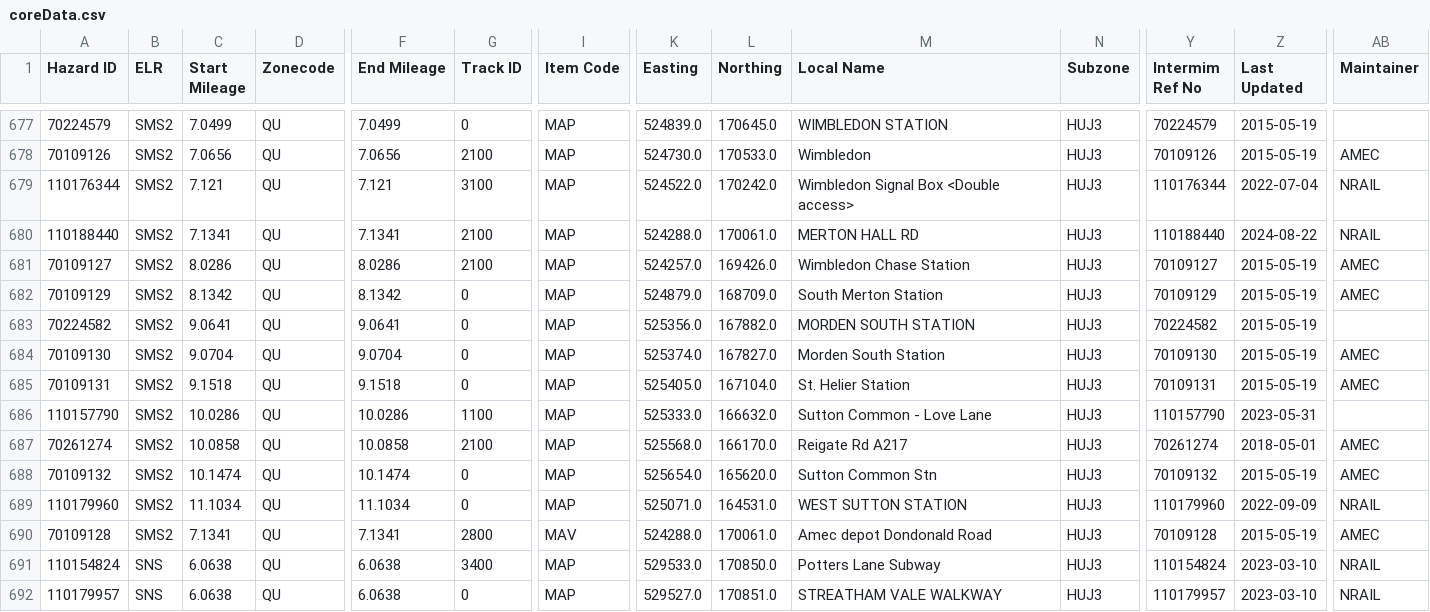
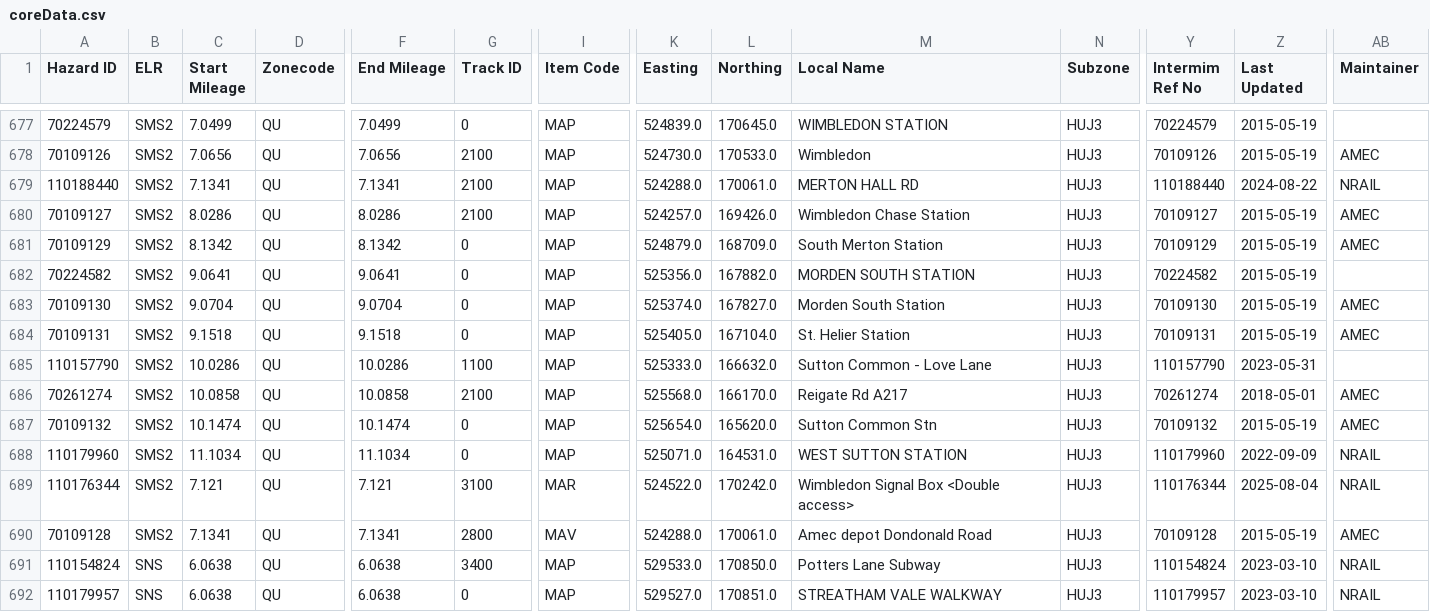
Before and after one commit to infrastructureclub/nr-national-hazard-directory, a CSV file: data/QU/coreData.csv, drawn as a sheet; only a part is shown, gaps mark what is left out; removed rows and columns are numbered as before the commit, all else as after; rows hold the shown columns only; the diff names each change by its address in the sheet, - before the commit and + after, or states it on an @@ line.

Commit message:
Automatic NRNHD data update

```diff
--- a/data/QU/coreData.csv
+++ b/data/QU/coreData.csv
-row 679: 110176344 | SMS2 | 7.121 | QU | 7.121 | 3100 | MAP | 524522.0 | 170242.0 | Wimbledon Signal Box <Double access> | HUJ3 | 110176344 | 2022-07-04 | NRAIL
+row 689: 110176344 | SMS2 | 7.121 | QU | 7.121 | 3100 | MAR | 524522.0 | 170242.0 | Wimbledon Signal Box <Double access> | HUJ3 | 110176344 | 2025-08-04 | NRAIL
```
